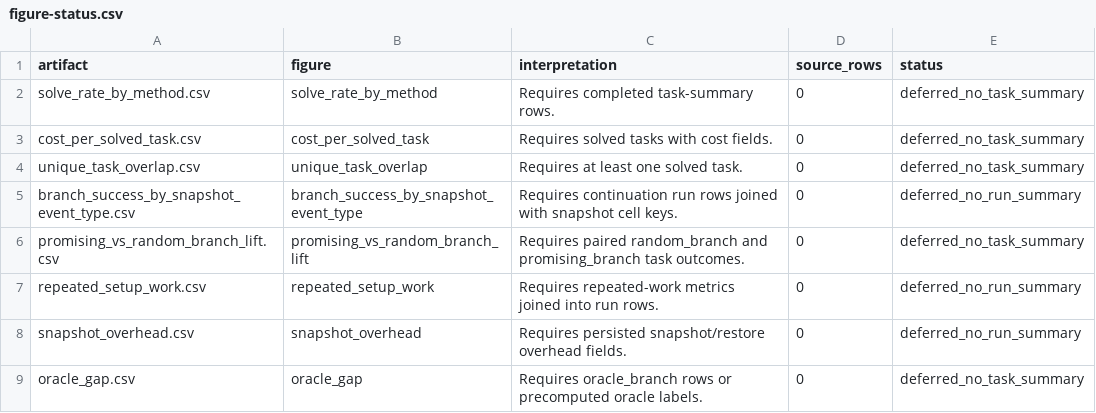
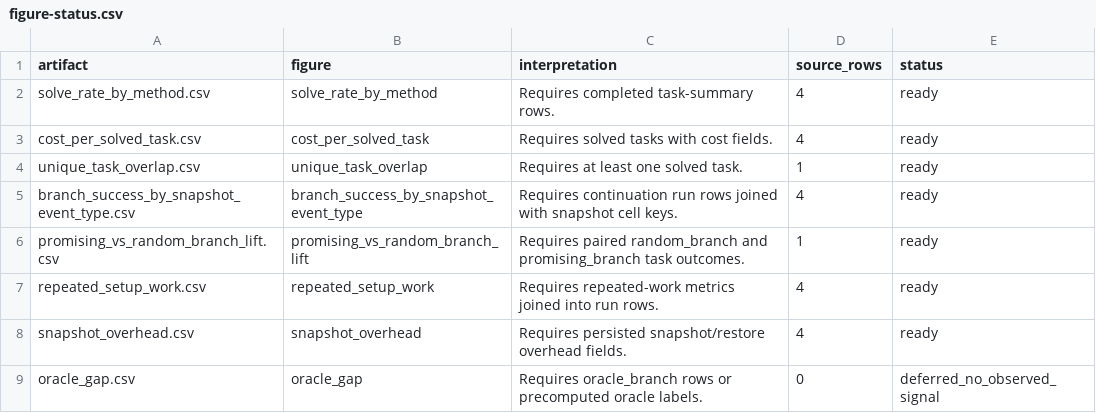
Before and after one commit to danielgraviet/go-explore, a CSV file: docs/experiments/figures/figure-status.csv, drawn as a sheet.

```diff
--- a/docs/experiments/figures/figure-status.csv
+++ b/docs/experiments/figures/figure-status.csv
@@ -1,9 +1,9 @@
 artifact,figure,interpretation,source_rows,status
-solve_rate_by_method.csv,solve_rate_by_method,Requires completed task-summary rows.,0,deferred_no_task_summary
-cost_per_solved_task.csv,cost_per_solved_task,Requires solved tasks with cost fields.,0,deferred_no_task_summary
-unique_task_overlap.csv,unique_task_overlap,Requires at least one solved task.,0,deferred_no_task_summary
-branch_success_by_snapshot_event_type.csv,branch_success_by_snapshot_event_type,Requires continuation run rows joined with snapshot cell keys.,0,deferred_no_run_summary
-promising_vs_random_branch_lift.csv,promising_vs_random_branch_lift,Requires paired random_branch and promising_branch task outcomes.,0,deferred_no_task_summary
-repeated_setup_work.csv,repeated_setup_work,Requires repeated-work metrics joined into run rows.,0,deferred_no_run_summary
-snapshot_overhead.csv,snapshot_overhead,Requires persisted snapshot/restore overhead fields.,0,deferred_no_run_summary
-oracle_gap.csv,oracle_gap,Requires oracle_branch rows or precomputed oracle labels.,0,deferred_no_task_summary
+solve_rate_by_method.csv,solve_rate_by_method,Requires completed task-summary rows.,4,ready
+cost_per_solved_task.csv,cost_per_solved_task,Requires solved tasks with cost fields.,4,ready
+unique_task_overlap.csv,unique_task_overlap,Requires at least one solved task.,1,ready
+branch_success_by_snapshot_event_type.csv,branch_success_by_snapshot_event_type,Requires continuation run rows joined with snapshot cell keys.,4,ready
+promising_vs_random_branch_lift.csv,promising_vs_random_branch_lift,Requires paired random_branch and promising_branch task outcomes.,1,ready
+repeated_setup_work.csv,repeated_setup_work,Requires repeated-work metrics joined into run rows.,4,ready
+snapshot_overhead.csv,snapshot_overhead,Requires persisted snapshot/restore overhead fields.,4,ready
+oracle_gap.csv,oracle_gap,Requires oracle_branch rows or precomputed oracle labels.,0,deferred_no_observed_signal
```
Also changed, not shown: 21 other files.
